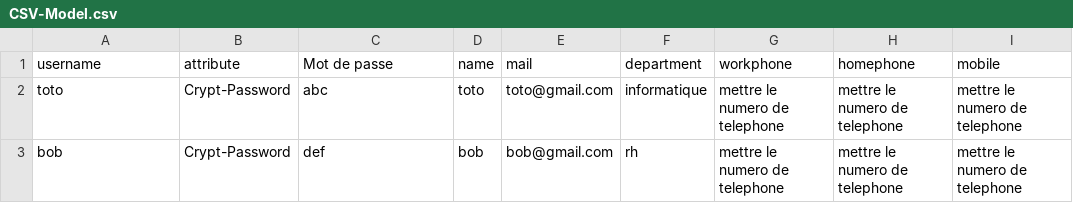
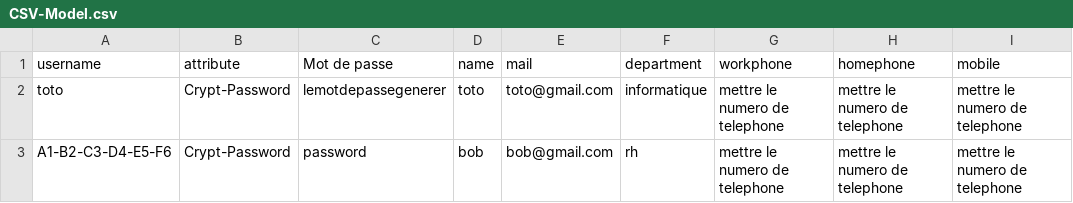
Before and after one commit to oxo140/Alcasar-Importer-CSV, a CSV file: CSV-Model.csv, drawn as a sheet.

Commit message:
Update CSV-Model.csv

```diff
--- a/CSV-Model.csv
+++ b/CSV-Model.csv
@@ -1,3 +1,3 @@
 username,attribute,Mot de passe,name,mail,department,workphone,homephone,mobile
-toto,Crypt-Password,abc,toto,toto@gmail.com,informatique,mettre le numero de telephone,mettre le numero de telephone,mettre le numero de telephone
-bob,Crypt-Password,def,bob,bob@gmail.com,rh,mettre le numero de telephone,mettre le numero de telephone,mettre le numero de telephone
+toto,Crypt-Password,lemotdepassegenerer,toto,toto@gmail.com,informatique,mettre le numero de telephone,mettre le numero de telephone,mettre le numero de telephone
+A1-B2-C3-D4-E5-F6,Crypt-Password,password,bob,bob@gmail.com,rh,mettre le numero de telephone,mettre le numero de telephone,mettre le numero de telephone
```
